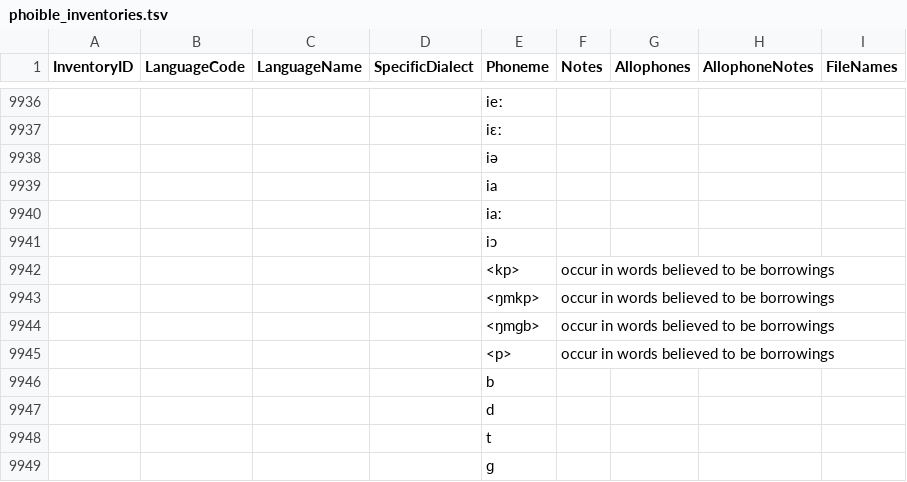
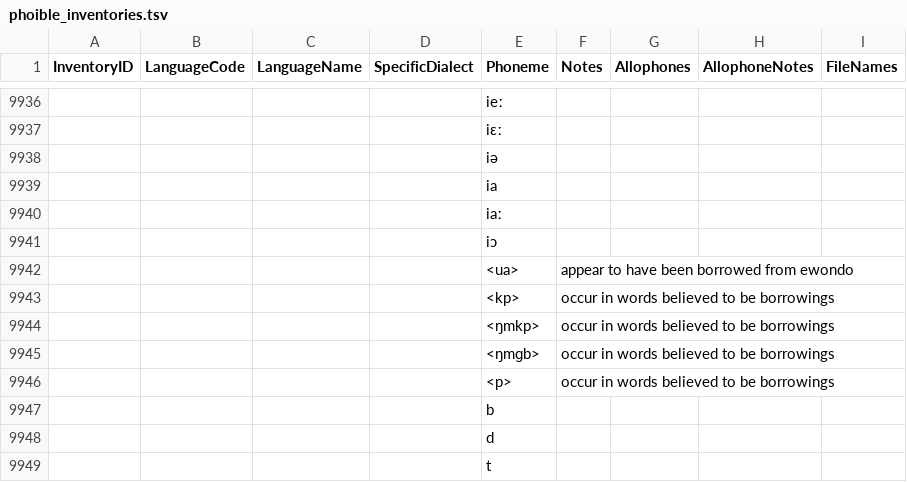
Before and after one commit to phoible/dev, a TSV file: raw-data/PH/phoible_inventories.tsv, drawn as a sheet; only a part is shown, gaps mark what is left out; the shorter side is filled out with more unchanged rows.

Commit message:
Add bikele marginal (#345)
* adds missing marginal segment

* forget marginal brackets

* regens csv file

```diff
--- a/raw-data/PH/phoible_inventories.tsv
+++ b/raw-data/PH/phoible_inventories.tsv
@@ -9941,2 +9941,3 @@
 				"iɔ"				
+				"<ua>"	"appear to have been borrowed from ewondo"			
 				"<kp>"	"occur in words believed to be borrowings"			
```
